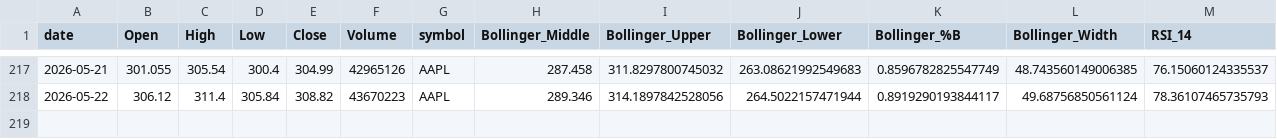
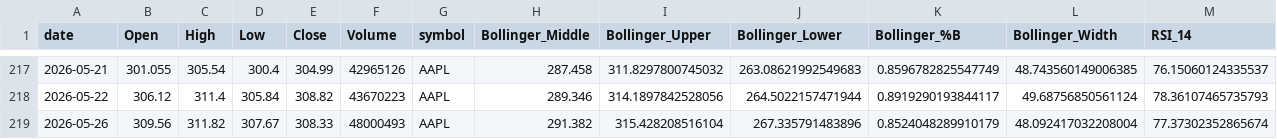
Before and after one commit to Warren27026/pipeline_collecte_donnees, a CSV file: data/tiingo/AAPL_features.csv, drawn as a sheet; only a part is shown, gaps mark what is left out; rows hold the shown columns only; the diff names each change by its address in the sheet, - before the commit and + after, or states it on an @@ line.

```diff
--- a/data/tiingo/AAPL_features.csv
+++ b/data/tiingo/AAPL_features.csv
+row 219: 2026-05-26 | 309.56 | 311.82 | 307.67 | 308.33 | 48000493 | AAPL | 291.382 | 315.428208516104 | 267.335791483896 | 0.8524048289910179 | 48.092417032208004 | 77.37302352865674
```
Also changed, not shown: data/signals_history.csv, data/tiingo/ALL_TIINGO_features.csv, 53 other files.
